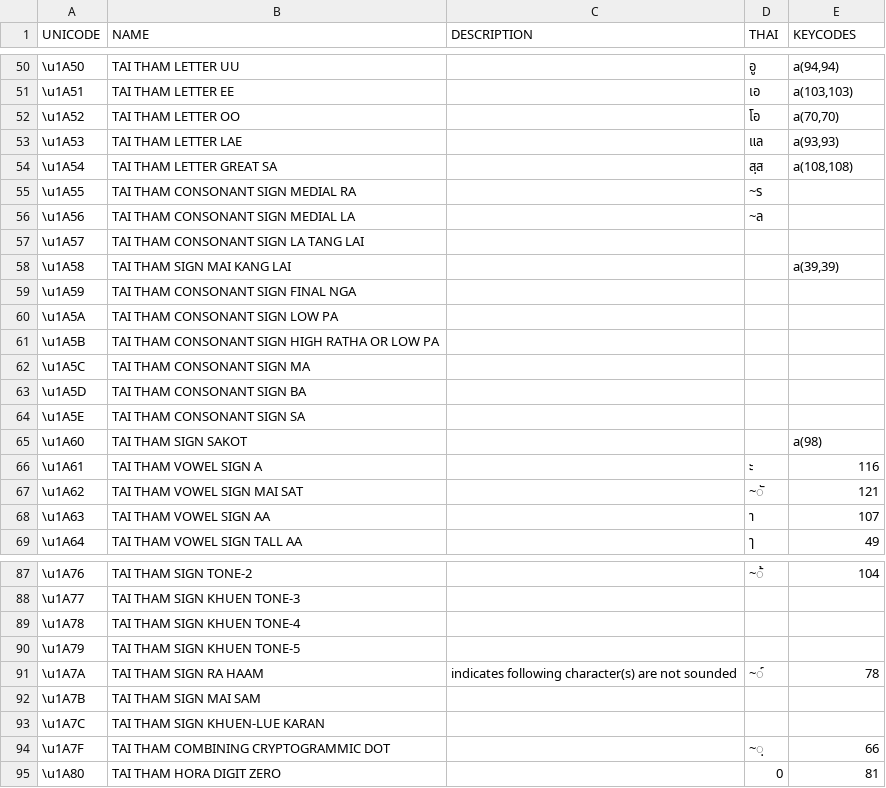
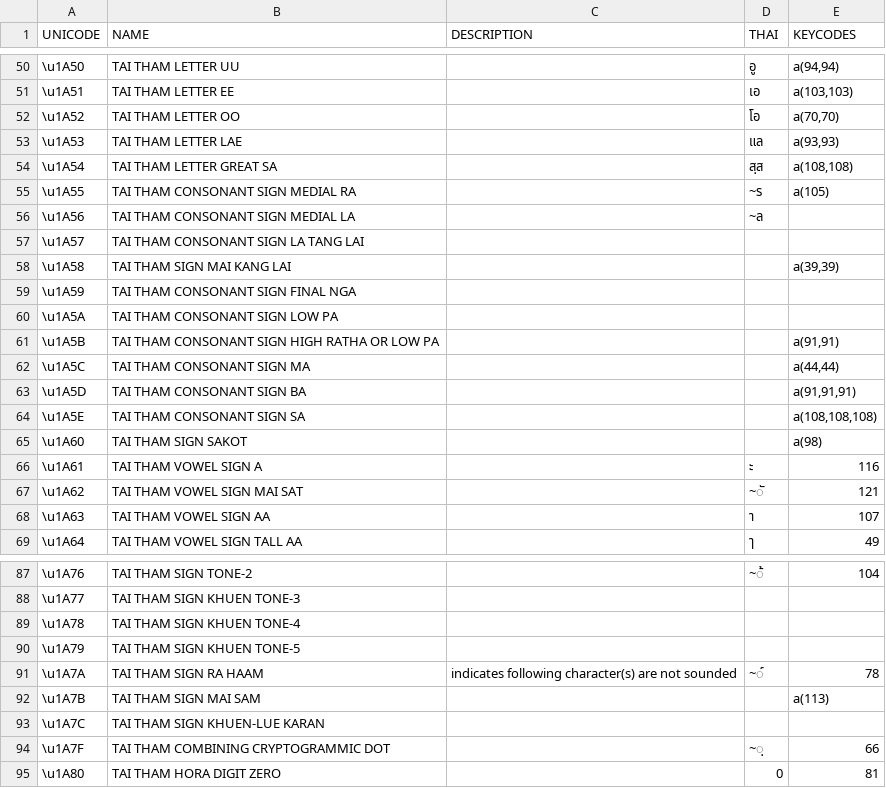
Before and after one commit to ponlawat-w/pimlanna, a CSV file: data/keys.csv, drawn as a sheet; only a part is shown, gaps mark what is left out.

```diff
--- a/data/keys.csv
+++ b/data/keys.csv
@@ -54,3 +54,3 @@ UNICODE;NAME;DESCRIPTION;THAI;KEYCODES
 \u1A54;TAI THAM LETTER GREAT SA;;สฺส;a(108,108)
-\u1A55;TAI THAM CONSONANT SIGN MEDIAL RA;;~ร;
+\u1A55;TAI THAM CONSONANT SIGN MEDIAL RA;;~ร;a(105)
 \u1A56;TAI THAM CONSONANT SIGN MEDIAL LA;;~ล;
@@ -60,6 +60,6 @@ UNICODE;NAME;DESCRIPTION;THAI;KEYCODES
 \u1A5A;TAI THAM CONSONANT SIGN LOW PA;;;
-\u1A5B;TAI THAM CONSONANT SIGN HIGH RATHA OR LOW PA;;;
-\u1A5C;TAI THAM CONSONANT SIGN MA;;;
-\u1A5D;TAI THAM CONSONANT SIGN BA;;;
-\u1A5E;TAI THAM CONSONANT SIGN SA;;;
+\u1A5B;TAI THAM CONSONANT SIGN HIGH RATHA OR LOW PA;;;a(91,91)
+\u1A5C;TAI THAM CONSONANT SIGN MA;;;a(44,44)
+\u1A5D;TAI THAM CONSONANT SIGN BA;;;a(91,91,91)
+\u1A5E;TAI THAM CONSONANT SIGN SA;;;a(108,108,108)
 \u1A60;TAI THAM SIGN SAKOT;;;a(98)
@@ -91,3 +91,3 @@ UNICODE;NAME;DESCRIPTION;THAI;KEYCODES
 \u1A7A;TAI THAM SIGN RA HAAM;indicates following character(s) are not sounded;~์;78
-\u1A7B;TAI THAM SIGN MAI SAM;;;
+\u1A7B;TAI THAM SIGN MAI SAM;;;a(113)
 \u1A7C;TAI THAM SIGN KHUEN-LUE KARAN;;;
```
Also changed, not shown: 1 other file.
